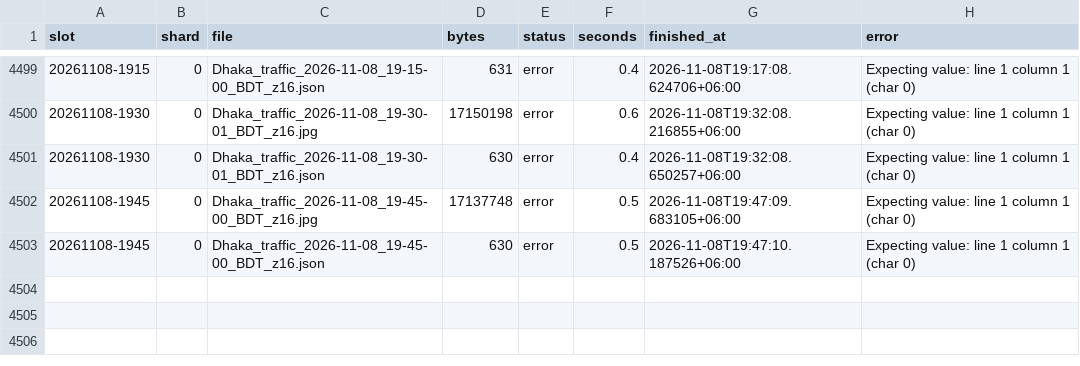
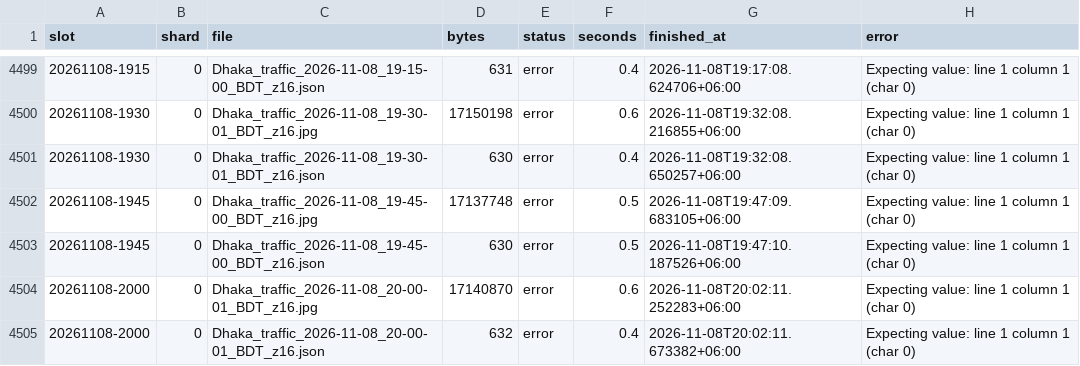
Before and after one commit to wiki-ruhan/Dhaka-Jam-70, a CSV file: data/shards/uploads_00.csv, drawn as a sheet; only a part is shown, gaps mark what is left out.

```diff
--- a/data/shards/uploads_00.csv
+++ b/data/shards/uploads_00.csv
@@ -5967 +5967,3 @@ slot,shard,file,bytes,status,seconds,finished_at,error
 20261108-1945,0,Dhaka_traffic_2026-11-08_19-45-00_BDT_z16.json,630,error,0.5,2026-11-08T19:47:10.187526+06:00,Expecting value: line 1 column 1 (char 0)
+20261108-2000,0,Dhaka_traffic_2026-11-08_20-00-01_BDT_z16.jpg,17140870,error,0.6,2026-11-08T20:02:11.252283+06:00,Expecting value: line 1 column 1 (char 0)
+20261108-2000,0,Dhaka_traffic_2026-11-08_20-00-01_BDT_z16.json,632,error,0.4,2026-11-08T20:02:11.673382+06:00,Expecting value: line 1 column 1 (char 0)
```
Also changed, not shown: data/conditions.csv, data/daily/ranking/2026-11-08_ranking.csv, 17 other files.
